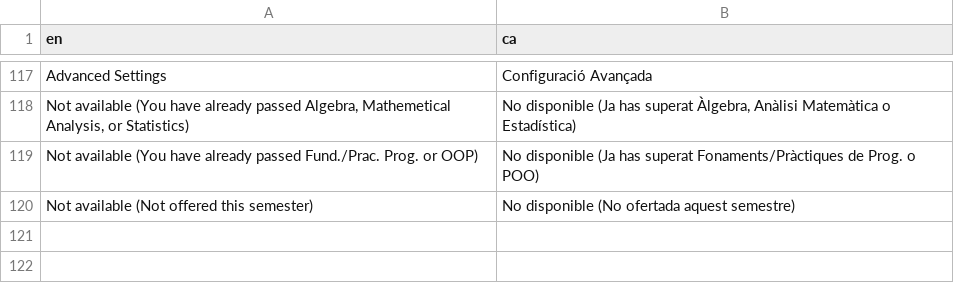
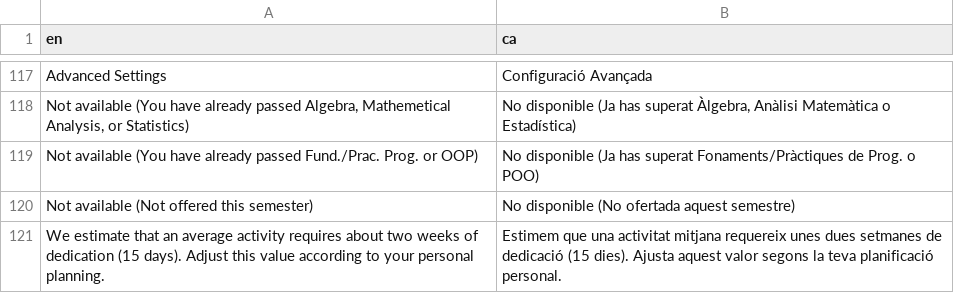
Before and after one commit to tim-thorp/VisualEnrollment, a CSV file: inst/lang/translation_ca.csv, drawn as a sheet; only a part is shown, gaps mark what is left out; the diff names each change by its address in the sheet, - before the commit and + after, or states it on an @@ line.

Commit message:
Add tooltip to "Graded Activity Calendar" slider

```diff
--- a/inst/lang/translation_ca.csv
+++ b/inst/lang/translation_ca.csv
+row 121: We estimate that an average activity requires about two weeks of dedication (15 days). Adjust this value according to your personal planning. | Estimem que una activitat mitjana requereix unes dues setmanes de dedicació (15 dies). Ajusta aquest valor segons la teva planificació personal.
```
Also changed, not shown: inst/lang/translation_es.csv, 1 other file.
